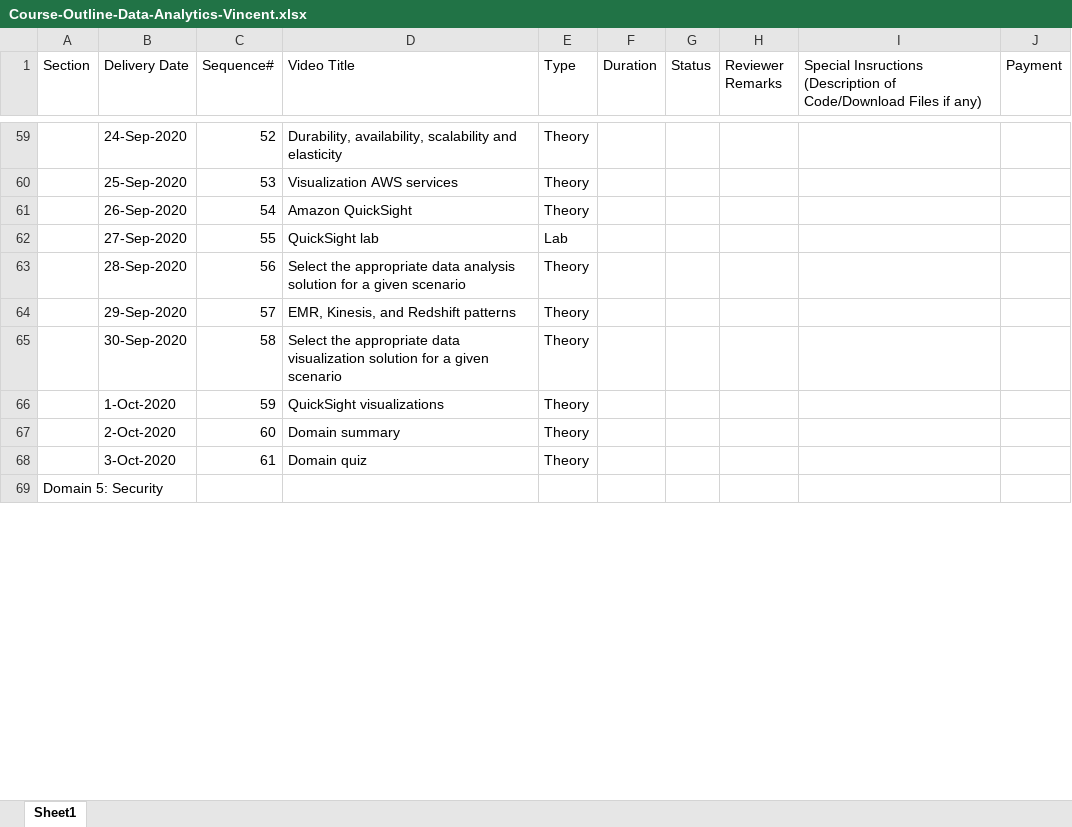
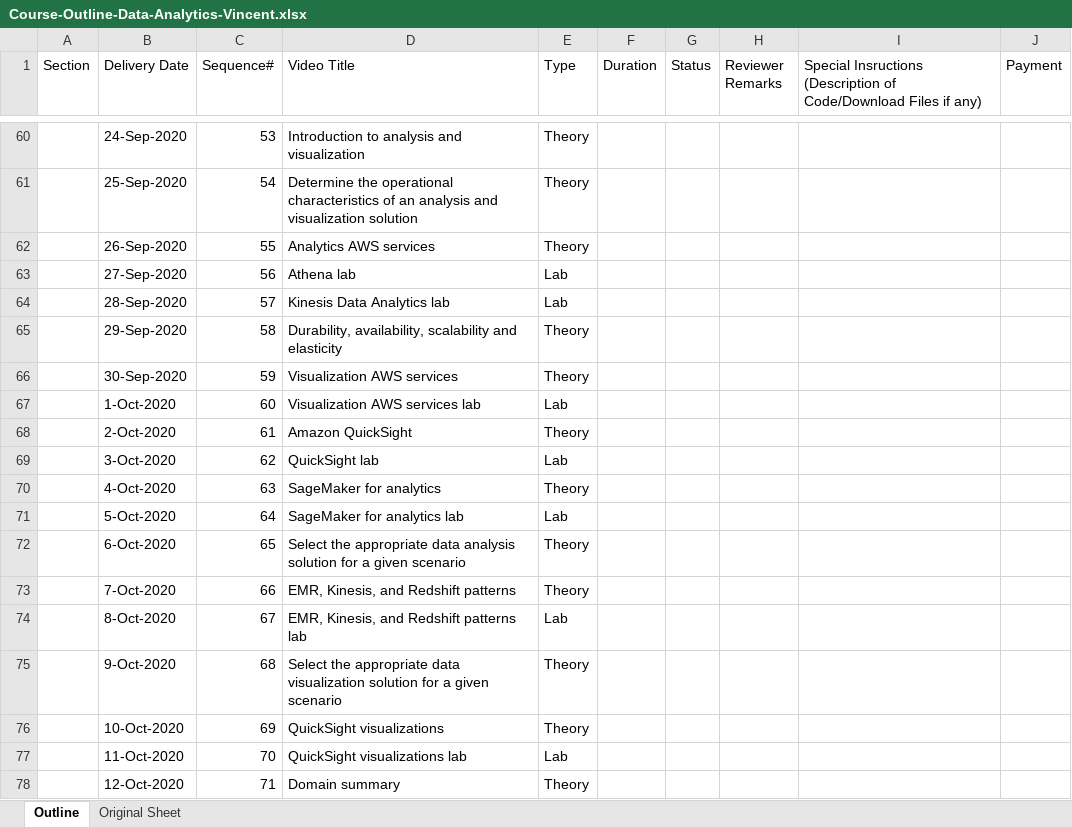
Before and after one commit to vbloise3/awsCert, an Excel workbook: public/Exam Notes/Course-Outline-Data-Analytics-Vincent.xlsx, sheet Outline, drawn as a sheet; only a part is shown, gaps mark what is left out; the shorter side is filled out with more unchanged rows; values as stored, in another font and other column widths than the file's, no cell formats; charts and pictures and table styles not drawn; addresses are those after the commit; the diff covers the shown part only; the diff names each change by its address in the sheet, - before the commit and + after, or states it on an @@ line.

Commit message:
added more labs and ML videos to syllabus for DA specialty course

```diff
--- a/public/Exam Notes/Course-Outline-Data-Analytics-Vincent.xlsx (sheet Outline)
+++ b/public/Exam Notes/Course-Outline-Data-Analytics-Vincent.xlsx (sheet Outline)
-sheet tab: Sheet1
+sheet tab: Outline
+sheet tab: Original Sheet
-C60 (Sequence#): 52
+C60 (Sequence#): 53
-D60 (Video Title): Durability, availability, scalability and elasticity
+D60 (Video Title): Introduction to analysis and visualization
-C61 (Sequence#): 53
+C61 (Sequence#): 54
-D61 (Video Title): Visualization AWS services
+D61 (Video Title): Determine the operational characteristics of an analysis and visualization solution
-C62 (Sequence#): 54
+C62 (Sequence#): 55
-D62 (Video Title): Amazon QuickSight
+D62 (Video Title): Analytics AWS services
-C63 (Sequence#): 55
+C63 (Sequence#): 56
-D63 (Video Title): QuickSight lab
+D63 (Video Title): Athena lab
-C64 (Sequence#): 56
+C64 (Sequence#): 57
-D64 (Video Title): Select the appropriate data analysis solution for a given scenario
+D64 (Video Title): Kinesis Data Analytics lab
-E64 (Type): Theory
+E64 (Type): Lab
-C65 (Sequence#): 57
+C65 (Sequence#): 58
-D65 (Video Title): EMR, Kinesis, and Redshift patterns
+D65 (Video Title): Durability, availability, scalability and elasticity
-C66 (Sequence#): 58
+C66 (Sequence#): 59
-D66 (Video Title): Select the appropriate data visualization solution for a given scenario
+D66 (Video Title): Visualization AWS services
-C67 (Sequence#): 59
+C67 (Sequence#): 60
-D67 (Video Title): QuickSight visualizations
+D67 (Video Title): Visualization AWS services lab
-E67 (Type): Theory
+E67 (Type): Lab
-C68 (Sequence#): 60
+C68 (Sequence#): 61
-D68 (Video Title): Domain summary
+D68 (Video Title): Amazon QuickSight
-C69 (Sequence#): 61
+C69 (Sequence#): 62
-D69 (Video Title): Domain quiz
+D69 (Video Title): QuickSight lab
-E69 (Type): Theory
+E69 (Type): Lab
+row 70:  | 4-Oct-2020 | 63 | SageMaker for analytics | Theory
+row 71:  | 5-Oct-2020 | 64 | SageMaker for analytics lab | Lab
+row 72:  | 6-Oct-2020 | 65 | Select the appropriate data analysis solution for a given scenario | Theory
+row 73:  | 7-Oct-2020 | 66 | EMR, Kinesis, and Redshift patterns | Theory
+row 74:  | 8-Oct-2020 | 67 | EMR, Kinesis, and Redshift patterns lab | Lab
+row 75:  | 9-Oct-2020 | 68 | Select the appropriate data visualization solution for a given scenario | Theory
+row 76:  | 10-Oct-2020 | 69 | QuickSight visualizations | Theory
+row 77:  | 11-Oct-2020 | 70 | QuickSight visualizations lab | Lab
+row 78:  | 12-Oct-2020 | 71 | Domain summary | Theory
```
Also changed, not shown: 11 added rows, 9 removed rows and 79 edited cells elsewhere in this sheet, cell formats, charts or pictures.
